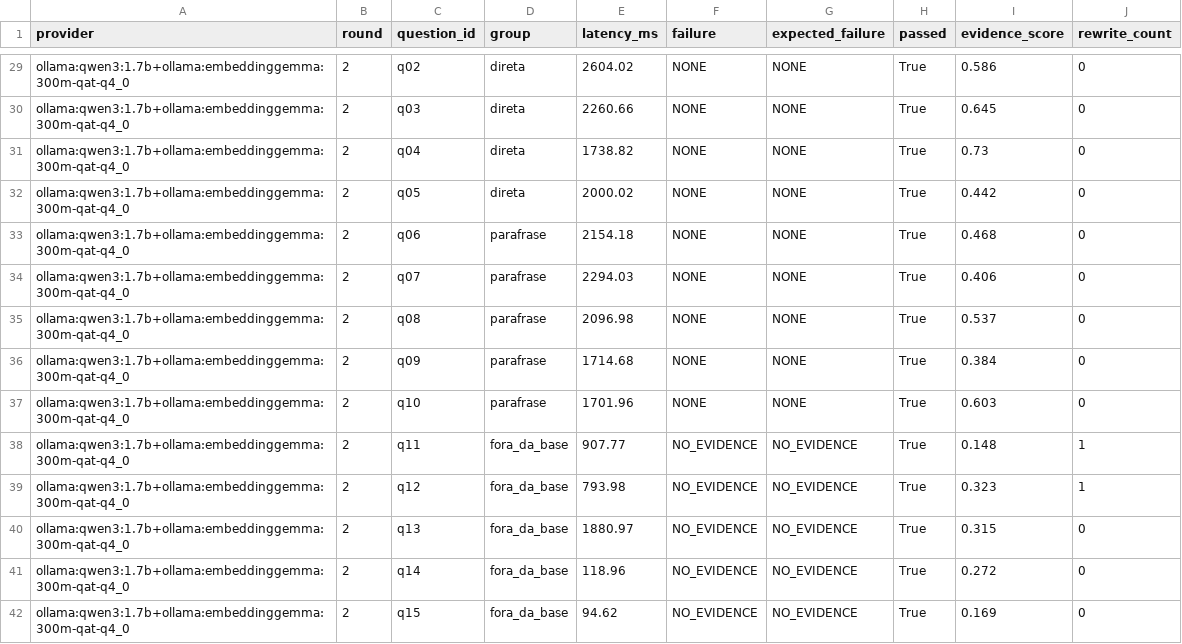
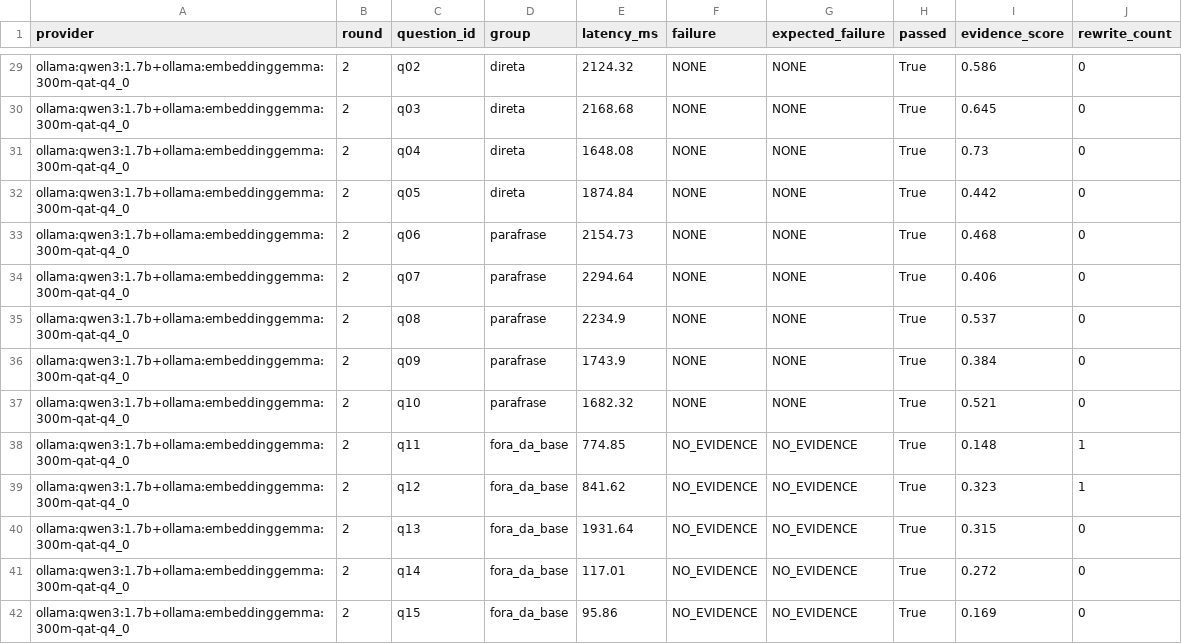
Before and after one commit to luizhakan/agente-suporte-interno, a CSV file: evidence/latency_ollama.csv, drawn as a sheet; only a part is shown, gaps mark what is left out; the diff covers the shown part only; the diff names each change by its address in the sheet, - before the commit and + after, or states it on an @@ line.

```diff
--- a/evidence/latency_ollama.csv
+++ b/evidence/latency_ollama.csv
-E29 (latency_ms): 2604.02
+E29 (latency_ms): 2124.32
-E30 (latency_ms): 2260.66
+E30 (latency_ms): 2168.68
-E31 (latency_ms): 1738.82
+E31 (latency_ms): 1648.08
-E32 (latency_ms): 2000.02
+E32 (latency_ms): 1874.84
-E33 (latency_ms): 2154.18
+E33 (latency_ms): 2154.73
-E34 (latency_ms): 2294.03
+E34 (latency_ms): 2294.64
-E35 (latency_ms): 2096.98
+E35 (latency_ms): 2234.9
-E36 (latency_ms): 1714.68
+E36 (latency_ms): 1743.9
-E37 (latency_ms): 1701.96
+E37 (latency_ms): 1682.32
-I37 (evidence_score): 0.603
+I37 (evidence_score): 0.521
-E38 (latency_ms): 907.77
+E38 (latency_ms): 774.85
-E39 (latency_ms): 793.98
+E39 (latency_ms): 841.62
-E40 (latency_ms): 1880.97
+E40 (latency_ms): 1931.64
-E41 (latency_ms): 118.96
+E41 (latency_ms): 117.01
-E42 (latency_ms): 94.62
+E42 (latency_ms): 95.86
```
Also changed, not shown: 66 edited cells elsewhere in this file, evidence/latency_mock.csv, evidence/scale_mock.csv, 7 other files.
